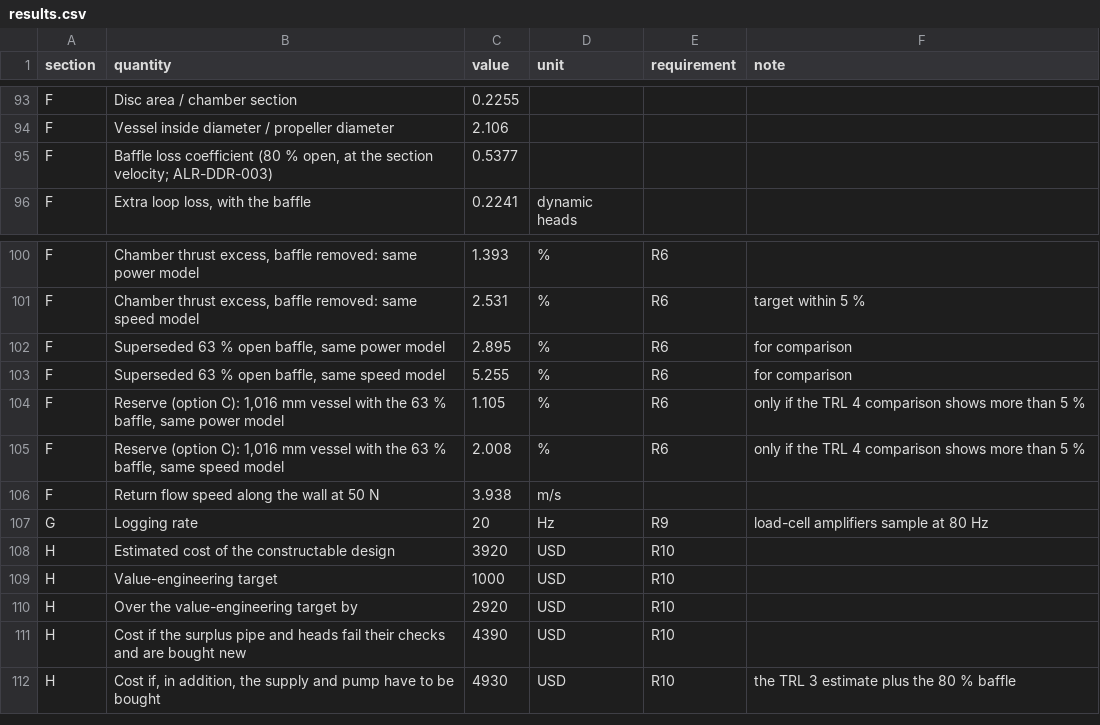
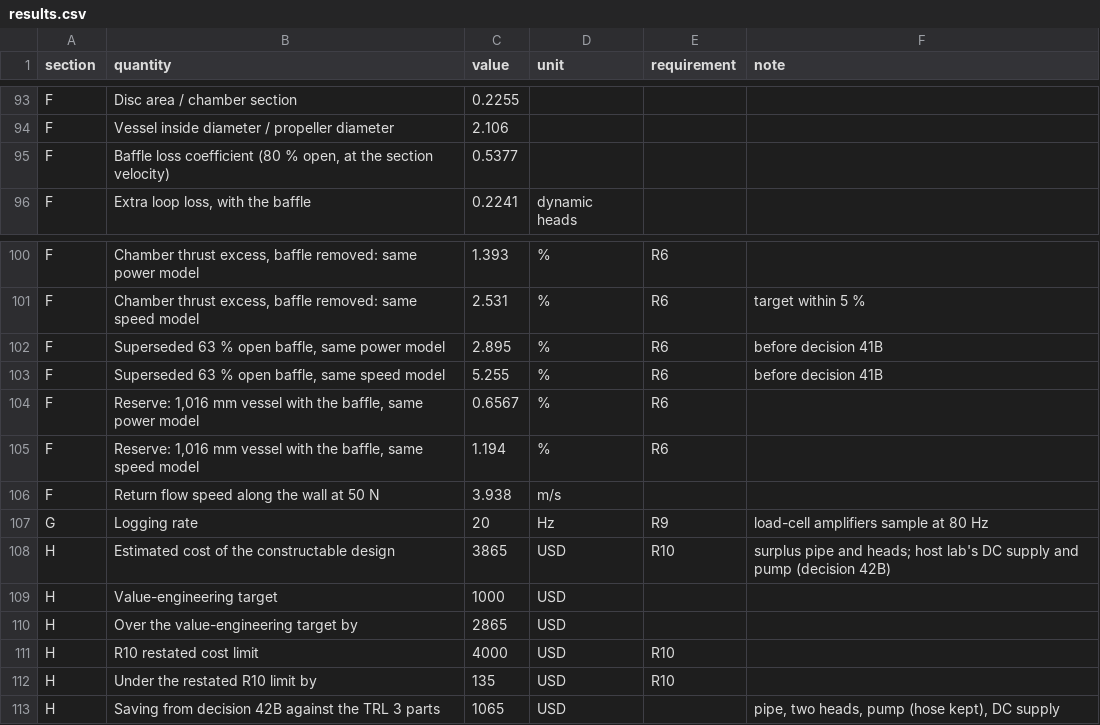
Before and after one commit to BoujeeEnjinia1701/altirig, a CSV file: docs/04-calcs/results.csv, drawn as a sheet; only a part is shown, gaps mark what is left out.

```diff
--- a/docs/04-calcs/results.csv
+++ b/docs/04-calcs/results.csv
@@ -94,3 +94,3 @@ F,Disc area / chamber section,0.2255,,,
 F,Vessel inside diameter / propeller diameter,2.106,,,
-F,"Baffle loss coefficient (80 % open, at the section velocity; ALR-DDR-003)",0.5377,,,
+F,"Baffle loss coefficient (80 % open, at the section velocity)",0.5377,,,
 F,"Extra loop loss, with the baffle",0.2241,dynamic heads,,
@@ -101,12 +101,13 @@ F,"Chamber thrust excess, baffle removed: same power model",1.393,%,R6,
 F,"Chamber thrust excess, baffle removed: same speed model",2.531,%,R6,target within 5 %
-F,"Superseded 63 % open baffle, same power model",2.895,%,R6,for comparison
-F,"Superseded 63 % open baffle, same speed model",5.255,%,R6,for comparison
-F,"Reserve (option C): 1,016 mm vessel with the 63 % baffle, same power model",1.105,%,R6,only if the TRL 4 comparison shows more than 5 %
-F,"Reserve (option C): 1,016 mm vessel with the 63 % baffle, same speed model",2.008,%,R6,only if the TRL 4 comparison shows more than 5 %
+F,"Superseded 63 % open baffle, same power model",2.895,%,R6,before decision 41B
+F,"Superseded 63 % open baffle, same speed model",5.255,%,R6,before decision 41B
+F,"Reserve: 1,016 mm vessel with the baffle, same power model",0.6567,%,R6,
+F,"Reserve: 1,016 mm vessel with the baffle, same speed model",1.194,%,R6,
 F,Return flow speed along the wall at 50 N,3.938,m/s,,
 G,Logging rate,20,Hz,R9,load-cell amplifiers sample at 80 Hz
-H,Estimated cost of the constructable design,3920,USD,R10,
-H,Value-engineering target,1000,USD,R10,
-H,Over the value-engineering target by,2920,USD,R10,
-H,Cost if the surplus pipe and heads fail their checks and are bought new,4390,USD,R10,
-H,"Cost if, in addition, the supply and pump have to be bought",4930,USD,R10,the TRL 3 estimate plus the 80 % baffle
+H,Estimated cost of the constructable design,3865,USD,R10,surplus pipe and heads; host lab's DC supply and pump (decision 42B)
+H,Value-engineering target,1000,USD,,
+H,Over the value-engineering target by,2865,USD,,
+H,R10 restated cost limit,4000,USD,R10,
+H,Under the restated R10 limit by,135,USD,R10,
+H,Saving from decision 42B against the TRL 3 parts,1065,USD,,"pipe, two heads, pump (hose kept), DC supply"
```
Also changed, not shown: bom/bom.csv, 57 other files.
